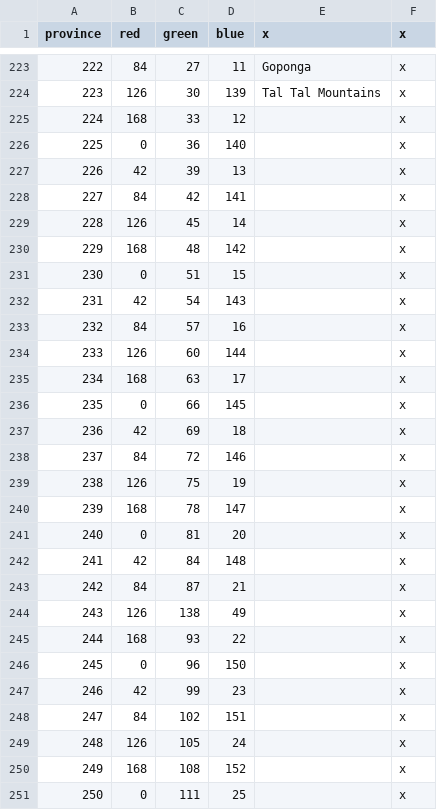
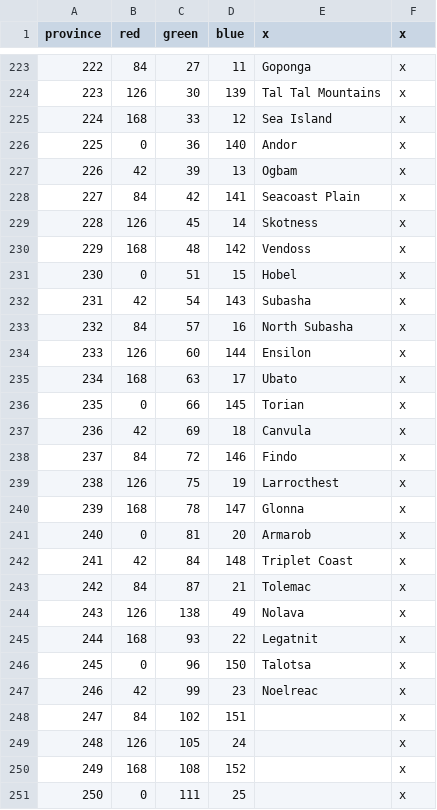
Before and after one commit to locustgate/Hylian-Kings, a CSV file: Hylian Kings/new definition.csv, drawn as a sheet; only a part is shown, gaps mark what is left out.

Commit message:
Tolemac provs
Tolemac

```diff
--- a/Hylian Kings/new definition.csv
+++ b/Hylian Kings/new definition.csv
@@ -224,25 +224,25 @@ province;red;green;blue;x;x
 223;126;30;139;Tal Tal Mountains;x
-224;168;33;12;;x
-225;0;36;140;;x
-226;42;39;13;;x
-227;84;42;141;;x
-228;126;45;14;;x
-229;168;48;142;;x
-230;0;51;15;;x
-231;42;54;143;;x
-232;84;57;16;;x
-233;126;60;144;;x
-234;168;63;17;;x
-235;0;66;145;;x
-236;42;69;18;;x
-237;84;72;146;;x
-238;126;75;19;;x
-239;168;78;147;;x
-240;0;81;20;;x
-241;42;84;148;;x
-242;84;87;21;;x
-243;126;138;49;;x
-244;168;93;22;;x
-245;0;96;150;;x
-246;42;99;23;;x
+224;168;33;12;Sea Island;x
+225;0;36;140;Andor;x
+226;42;39;13;Ogbam;x
+227;84;42;141;Seacoast Plain;x
+228;126;45;14;Skotness;x
+229;168;48;142;Vendoss;x
+230;0;51;15;Hobel;x
+231;42;54;143;Subasha;x
+232;84;57;16;North Subasha;x
+233;126;60;144;Ensilon;x
+234;168;63;17;Ubato;x
+235;0;66;145;Torian;x
+236;42;69;18;Canvula;x
+237;84;72;146;Findo;x
+238;126;75;19;Larrocthest;x
+239;168;78;147;Glonna;x
+240;0;81;20;Armarob;x
+241;42;84;148;Triplet Coast;x
+242;84;87;21;Tolemac;x
+243;126;138;49;Nolava;x
+244;168;93;22;Legatnit;x
+245;0;96;150;Talotsa;x
+246;42;99;23;Noelreac;x
 247;84;102;151;;x
```
Also changed, not shown: 1 other file.
